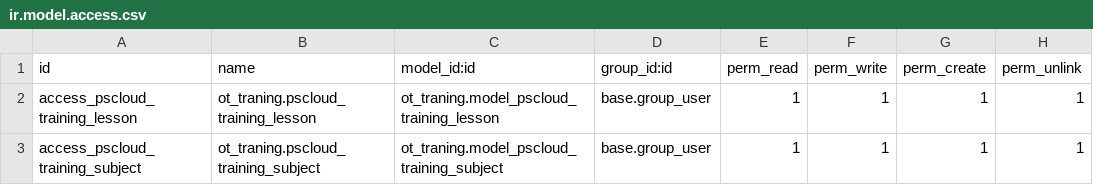
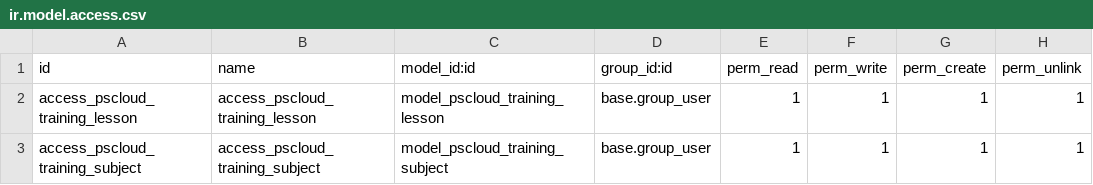
Before and after one commit to keecome/tranining, a CSV file: ot_traning/security/ir.model.access.csv, drawn as a sheet.

Commit message:
Update ir.model.access.csv

```diff
--- a/ot_traning/security/ir.model.access.csv
+++ b/ot_traning/security/ir.model.access.csv
@@ -1,3 +1,3 @@
 id,name,model_id:id,group_id:id,perm_read,perm_write,perm_create,perm_unlink
-access_pscloud_training_lesson,ot_traning.pscloud_training_lesson,ot_traning.model_pscloud_training_lesson,base.group_user,1,1,1,1
-access_pscloud_training_subject,ot_traning.pscloud_training_subject,ot_traning.model_pscloud_training_subject,base.group_user,1,1,1,1
+access_pscloud_training_lesson,access_pscloud_training_lesson,model_pscloud_training_lesson,base.group_user,1,1,1,1
+access_pscloud_training_subject,access_pscloud_training_subject,model_pscloud_training_subject,base.group_user,1,1,1,1
```
